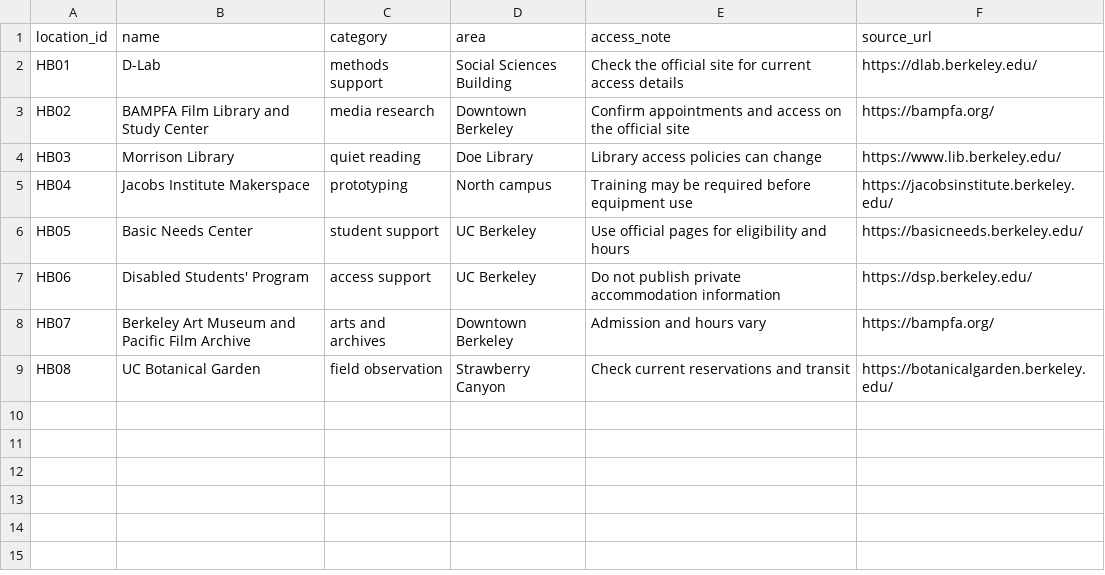
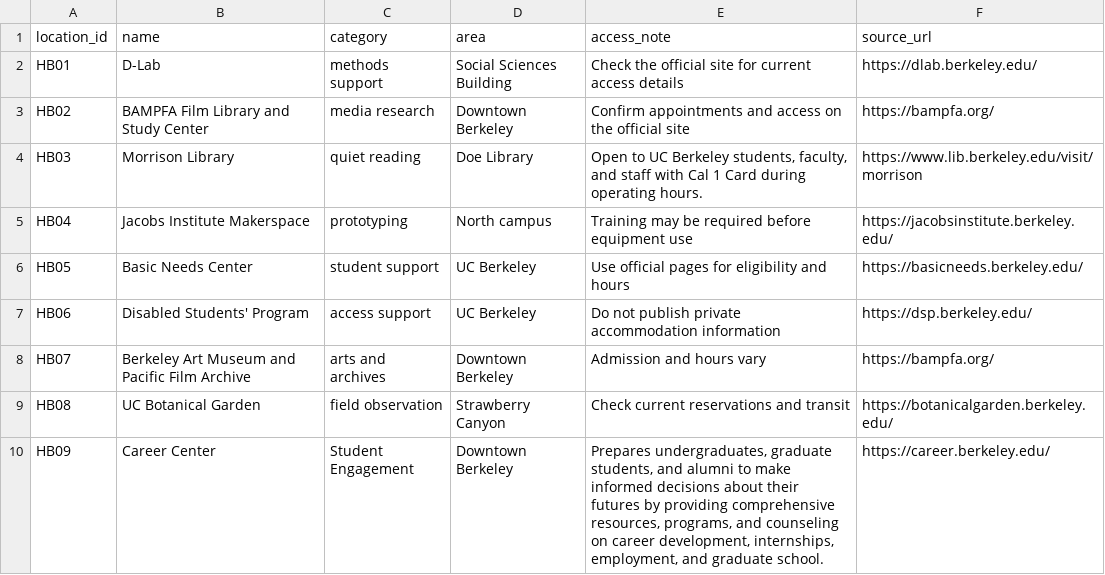
Before and after one commit to dbalsbaugh1/hidden-berkeley, a CSV file: docs/_data/locations.csv, drawn as a sheet.

Commit message:
Improved entry and new entry
improved Morrison Library and added Career Center information

```diff
--- a/docs/_data/locations.csv
+++ b/docs/_data/locations.csv
@@ -3,3 +3,3 @@ HB01,D-Lab,methods support,Social Sciences Building,Check the official site for
 HB02,BAMPFA Film Library and Study Center,media research,Downtown Berkeley,Confirm appointments and access on the official site,https://bampfa.org/
-HB03,Morrison Library,quiet reading,Doe Library,Library access policies can change,https://www.lib.berkeley.edu/
+HB03,Morrison Library,quiet reading,Doe Library,"Open to UC Berkeley students, faculty, and staff with Cal 1 Card during operating hours.",https://www.lib.berkeley.edu/visit/morrison
 HB04,Jacobs Institute Makerspace,prototyping,North campus,Training may be required before equipment use,https://jacobsinstitute.berkeley.edu/
@@ -9 +9,2 @@ HB07,Berkeley Art Museum and Pacific Film Archive,arts and archives,Downtown Ber
 HB08,UC Botanical Garden,field observation,Strawberry Canyon,Check current reservations and transit,https://botanicalgarden.berkeley.edu/
+HB09,Career Center,Student Engagement,Downtown Berkeley,"Prepares undergraduates, graduate students, and alumni to make informed decisions about their futures by providing comprehensive resources, programs, and counseling on career development, internships, employment, and graduate school.",https://career.berkeley.edu/
```
Also changed, not shown: 1 other file.
